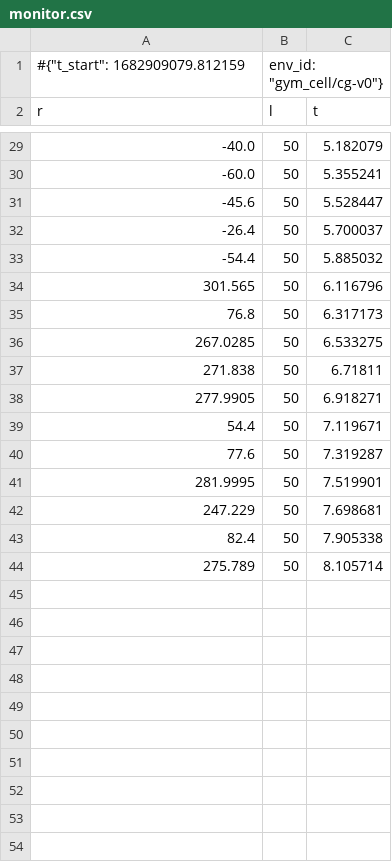
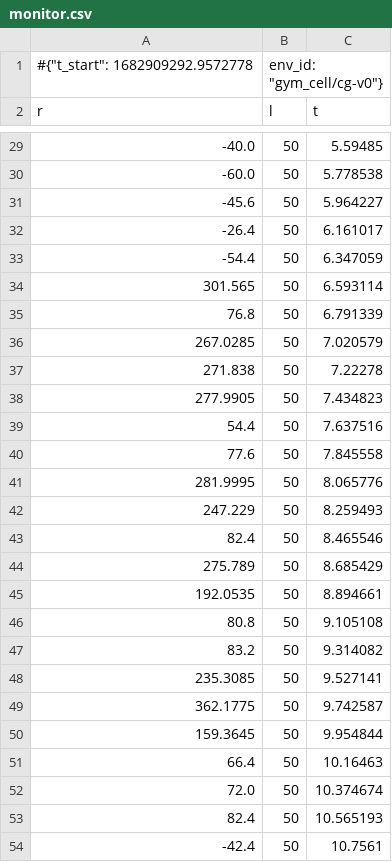
Before and after one commit to Sakib1418/Game-of-cells, a CSV file: gymCell/cross_base_case/monitor.csv, drawn as a sheet; only a part is shown, gaps mark what is left out; the diff covers the shown part only.

```diff
--- a/gymCell/cross_base_case/monitor.csv
+++ b/gymCell/cross_base_case/monitor.csv
@@ -1,2 +1,2 @@
-#{"t_start": 1682909079.812159, "env_id": "gym_cell/cg-v0"}
+#{"t_start": 1682909292.9572778, "env_id": "gym_cell/cg-v0"}
 r,l,t
@@ -29,16 +29,26 @@ r,l,t
--40.0,50,5.182079
--60.0,50,5.355241
--45.6,50,5.528447
--26.4,50,5.700037
--54.4,50,5.885032
-301.565,50,6.116796
-76.8,50,6.317173
-267.0285,50,6.533275
-271.838,50,6.71811
-277.9905,50,6.918271
-54.4,50,7.119671
-77.6,50,7.319287
-281.9995,50,7.519901
-247.229,50,7.698681
-82.4,50,7.905338
-275.789,50,8.105714
+-40.0,50,5.59485
+-60.0,50,5.778538
+-45.6,50,5.964227
+-26.4,50,6.161017
+-54.4,50,6.347059
+301.565,50,6.593114
+76.8,50,6.791339
+267.0285,50,7.020579
+271.838,50,7.22278
+277.9905,50,7.434823
+54.4,50,7.637516
+77.6,50,7.845558
+281.9995,50,8.065776
+247.229,50,8.259493
+82.4,50,8.465546
+275.789,50,8.685429
+192.0535,50,8.894661
+80.8,50,9.105108
+83.2,50,9.314082
+235.3085,50,9.527141
+362.1775,50,9.742587
+159.3645,50,9.954844
+66.4,50,10.16463
+72.0,50,10.374674
+82.4,50,10.565193
+-42.4,50,10.7561
```
Also changed, not shown: 10 added rows and 26 edited cells elsewhere in this file, 4 other files.
